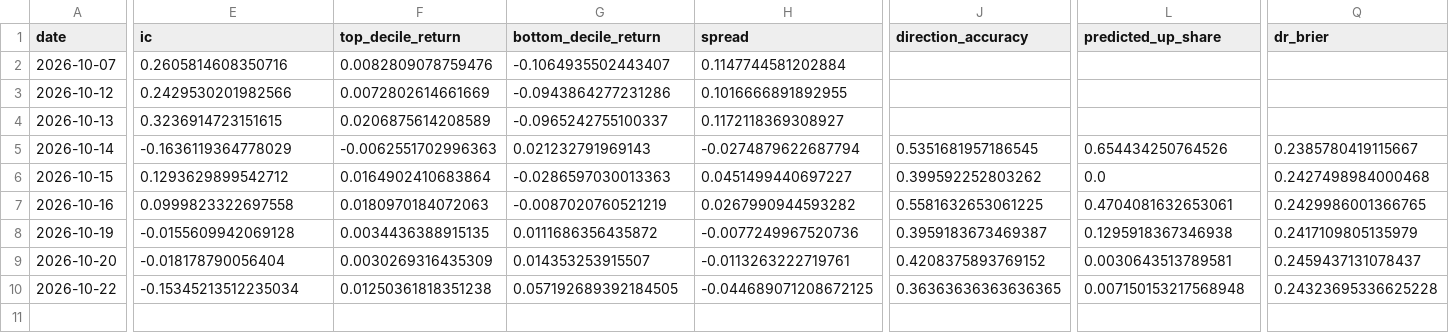
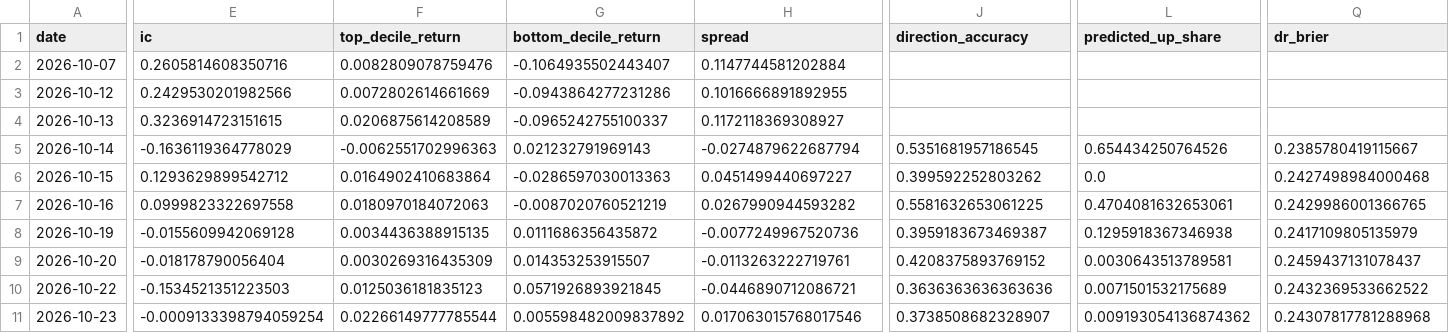
Before and after one commit to PeregliBence/Anomaly_detector, a CSV file: live/scorecard.csv, drawn as a sheet; only a part is shown, gaps mark what is left out; rows hold the shown columns only; the diff names each change by its address in the sheet, - before the commit and + after, or states it on an @@ line.

```diff
--- a/live/scorecard.csv
+++ b/live/scorecard.csv
-E10 (ic): -0.15345213512235034
+E10 (ic): -0.1534521351223503
-F10 (top_decile_return): 0.01250361818351238
+F10 (top_decile_return): 0.0125036181835123
-G10 (bottom_decile_return): 0.057192689392184505
+G10 (bottom_decile_return): 0.0571926893921845
-H10 (spread): -0.044689071208672125
+H10 (spread): -0.0446890712086721
-J10 (direction_accuracy): 0.36363636363636365
+J10 (direction_accuracy): 0.3636363636363636
-L10 (predicted_up_share): 0.007150153217568948
+L10 (predicted_up_share): 0.0071501532175689
-Q10 (dr_brier): 0.24323695336625228
+Q10 (dr_brier): 0.2432369533662522
+row 11: 2026-10-23 | -0.0009133398794059254 | 0.02266149777785544 | 0.005598482009837892 | 0.017063015768017546 | 0.3738508682328907 | 0.009193054136874362 | 0.24307817781288968
```
Also changed, not shown: 1 other file.
